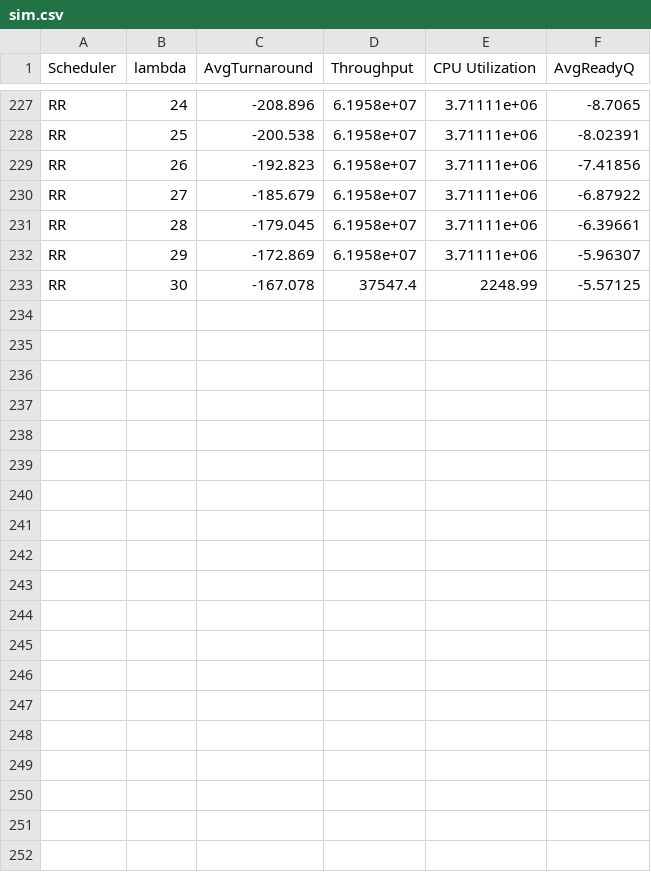
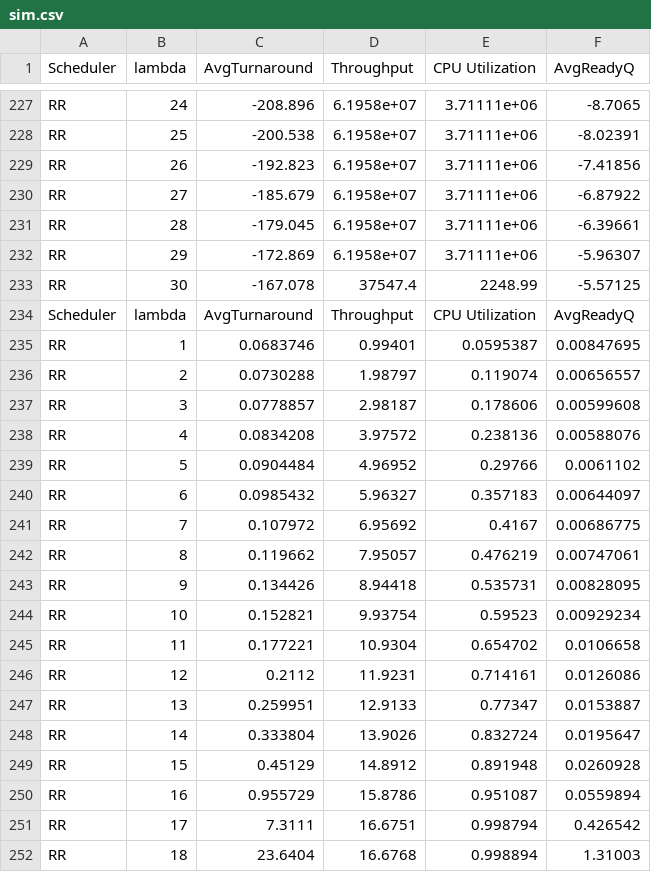
Before and after one commit to kevin-funderburg/CPU-scheduling-simulator, a CSV file: sim.csv, drawn as a sheet; only a part is shown, gaps mark what is left out; the diff covers the shown part only.

```diff
--- a/sim.csv
+++ b/sim.csv
@@ -233 +233,20 @@ RR,29,-172.869,6.1958e+07,3.71111e+06,-5.96307,
 RR,30,-167.078,37547.4,2248.99,-5.57125,
+Scheduler,lambda,AvgTurnaround,Throughput,CPU Utilization,AvgReadyQ
+RR,1,0.0683746,0.99401,0.0595387,0.00847695,
+RR,2,0.0730288,1.98797,0.119074,0.00656557,
+RR,3,0.0778857,2.98187,0.178606,0.00599608,
+RR,4,0.0834208,3.97572,0.238136,0.00588076,
+RR,5,0.0904484,4.96952,0.29766,0.0061102,
+RR,6,0.0985432,5.96327,0.357183,0.00644097,
+RR,7,0.107972,6.95692,0.4167,0.00686775,
+RR,8,0.119662,7.95057,0.476219,0.00747061,
+RR,9,0.134426,8.94418,0.535731,0.00828095,
+RR,10,0.152821,9.93754,0.59523,0.00929234,
+RR,11,0.177221,10.9304,0.654702,0.0106658,
+RR,12,0.2112,11.9231,0.714161,0.0126086,
+RR,13,0.259951,12.9133,0.77347,0.0153887,
+RR,14,0.333804,13.9026,0.832724,0.0195647,
+RR,15,0.45129,14.8912,0.891948,0.0260928,
+RR,16,0.955729,15.8786,0.951087,0.0559894,
+RR,17,7.3111,16.6751,0.998794,0.426542,
+RR,18,23.6404,16.6768,0.998894,1.31003,
```
Also changed, not shown: 12 added rows elsewhere in this file, 33 other files.
